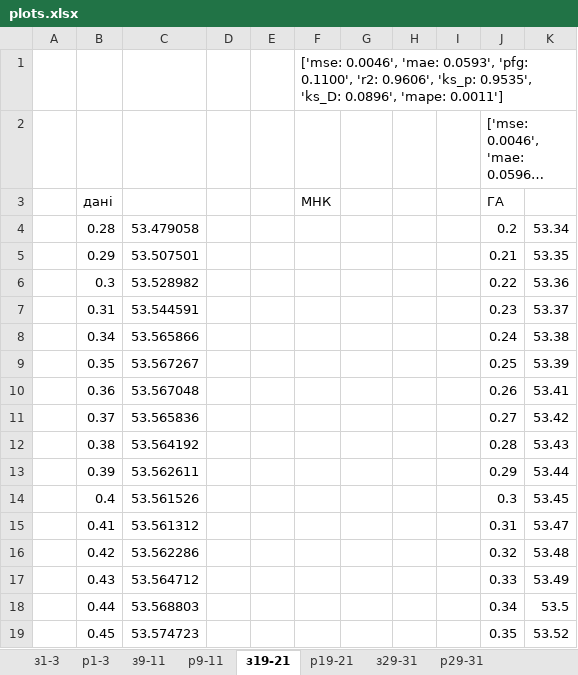
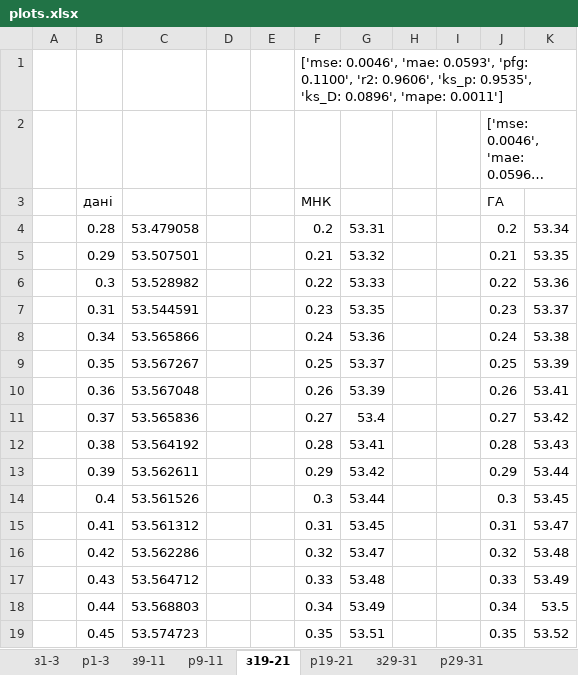
Before and after one commit to dimaherez/battery-model, an Excel workbook: plots/plots.xlsx, sheet з19-21, drawn as a sheet; only a part is shown; long unchanged cells end in …; values as stored, in another font and other column widths than the file's, no borders; charts and pictures not drawn; the diff covers the shown part only; the diff names each change by its address in the sheet, - before the commit and + after, or states it on an @@ line.

```diff
--- a/plots/plots.xlsx (sheet з19-21)
+++ b/plots/plots.xlsx (sheet з19-21)
-F4: (empty)
+F4: 0.2
-G4: (empty)
+G4: 53.31
-F5: (empty)
+F5: 0.21
-G5: (empty)
+G5: 53.32
-F6: (empty)
+F6: 0.22
-G6: (empty)
+G6: 53.33
-F7: (empty)
+F7: 0.23
-G7: (empty)
+G7: 53.35
-F8: (empty)
+F8: 0.24
-G8: (empty)
+G8: 53.36
-F9: (empty)
+F9: 0.25
-G9: (empty)
+G9: 53.37
-F10: (empty)
+F10: 0.26
-G10: (empty)
+G10: 53.39
-F11: (empty)
+F11: 0.27
-G11: (empty)
+G11: 53.4
-F12: (empty)
+F12: 0.28
-G12: (empty)
+G12: 53.41
-F13: (empty)
+F13: 0.29
-G13: (empty)
+G13: 53.42
-F14: (empty)
+F14: 0.3
-G14: (empty)
+G14: 53.44
-F15: (empty)
+F15: 0.31
-G15: (empty)
+G15: 53.45
-F16: (empty)
+F16: 0.32
-G16: (empty)
+G16: 53.47
-F17: (empty)
+F17: 0.33
-G17: (empty)
+G17: 53.48
-F18: (empty)
+F18: 0.34
-G18: (empty)
+G18: 53.49
-F19: (empty)
+F19: 0.35
-G19: (empty)
+G19: 53.51
```
Also changed, not shown: 128 edited cells elsewhere in this sheet, sheet з9-11, sheet з29-31, sheet з1-3, charts or pictures, 4 other files.
